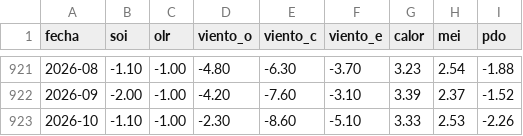
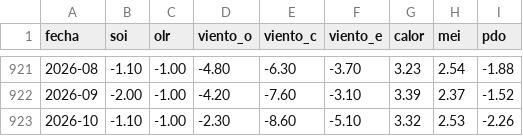
Before and after one commit to andresffigueroaa-blip/ensoperu, a CSV file: sitio/datos/indices/oceano_atm.csv, drawn as a sheet; only a part is shown, gaps mark what is left out.

Commit message:
datos: actualización automática 2026-11-10

```diff
--- a/sitio/datos/indices/oceano_atm.csv
+++ b/sitio/datos/indices/oceano_atm.csv
@@ -922,2 +922,2 @@ fecha,soi,olr,viento_o,viento_c,viento_e,calor,mei,pdo
 2026-09,-2.00,-1.00,-4.20,-7.60,-3.10,3.39,2.37,-1.52
-2026-10,-1.10,-1.00,-2.30,-8.60,-5.10,3.33,2.53,-2.26
+2026-10,-1.10,-1.00,-2.30,-8.60,-5.10,3.32,2.53,-2.26
```
Also changed, not shown: 14 other files.
